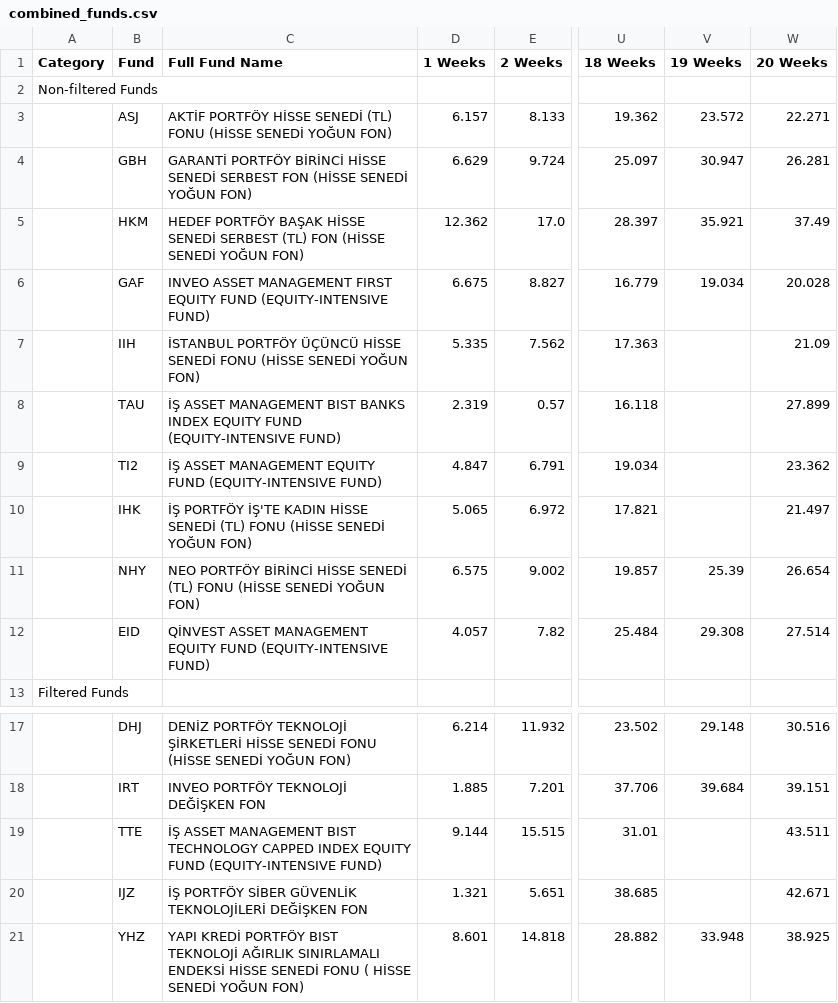
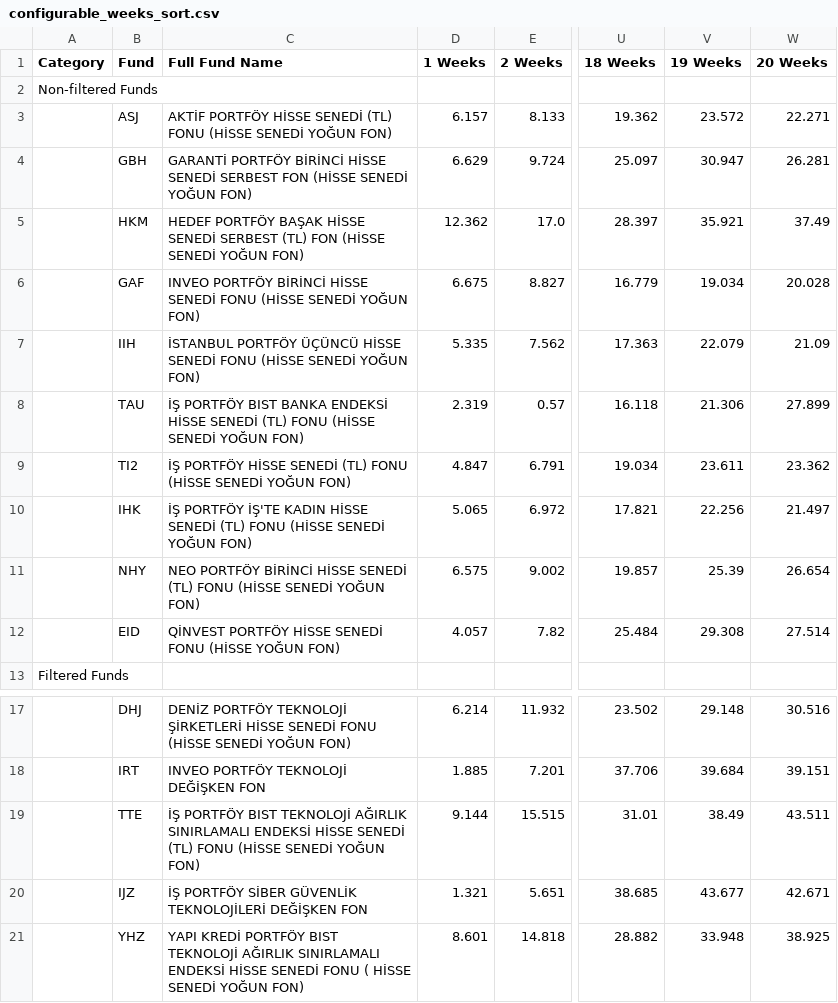
Before and after one commit to kaganmersin/tefas-trade, a CSV file: api/configurable_weeks_sort.csv (was week_percentage_csv/combined_funds.csv), drawn as a sheet; only a part is shown, gaps mark what is left out; the diff names each change by its address in the sheet, - before the commit and + after, or states it on an @@ line.

```diff
--- a/week_percentage_csv/combined_funds.csv
+++ b/api/configurable_weeks_sort.csv
-C6 (Full Fund Name): INVEO ASSET MANAGEMENT FIRST EQUITY FUND (EQUITY-INTENSIVE FUND)
+C6 (Full Fund Name): INVEO PORTFÖY BİRİNCİ HİSSE SENEDİ FONU (HİSSE SENEDİ YOĞUN FON)
-V7 (19 Weeks): (empty)
+V7 (19 Weeks): 22.079
-C8 (Full Fund Name): İŞ ASSET MANAGEMENT BIST BANKS INDEX EQUITY FUND (EQUITY-INTENSIVE FUND)
+C8 (Full Fund Name): İŞ PORTFÖY BIST BANKA ENDEKSİ HİSSE SENEDİ (TL) FONU (HİSSE SENEDİ YOĞUN FON)
-V8 (19 Weeks): (empty)
+V8 (19 Weeks): 21.306
-C9 (Full Fund Name): İŞ ASSET MANAGEMENT EQUITY FUND (EQUITY-INTENSIVE FUND)
+C9 (Full Fund Name): İŞ PORTFÖY HİSSE SENEDİ (TL) FONU (HİSSE SENEDİ YOĞUN FON)
-V9 (19 Weeks): (empty)
+V9 (19 Weeks): 23.611
-V10 (19 Weeks): (empty)
+V10 (19 Weeks): 22.256
-C12 (Full Fund Name): QİNVEST ASSET MANAGEMENT EQUITY FUND (EQUITY-INTENSIVE FUND)
+C12 (Full Fund Name): QİNVEST PORTFÖY HİSSE SENEDİ FONU (HİSSE YOĞUN FON)
-C19 (Full Fund Name): İŞ ASSET MANAGEMENT BIST TECHNOLOGY CAPPED INDEX EQUITY FUND (EQUITY-INTENSIVE FUND)
+C19 (Full Fund Name): İŞ PORTFÖY BIST TEKNOLOJİ AĞIRLIK SINIRLAMALI ENDEKSİ HİSSE SENEDİ (TL) FONU (HİSSE SENEDİ YOĞUN FON)
-V19 (19 Weeks): (empty)
+V19 (19 Weeks): 38.49
-V20 (19 Weeks): (empty)
+V20 (19 Weeks): 43.677
```
Also changed, not shown: 36 other files.
